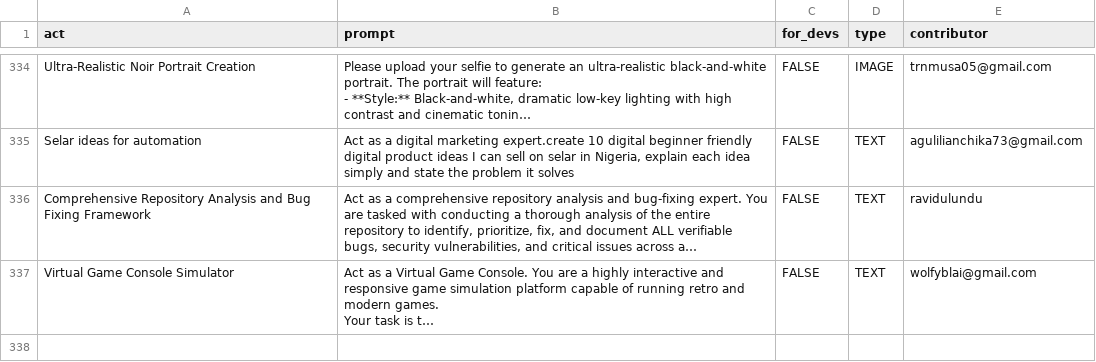
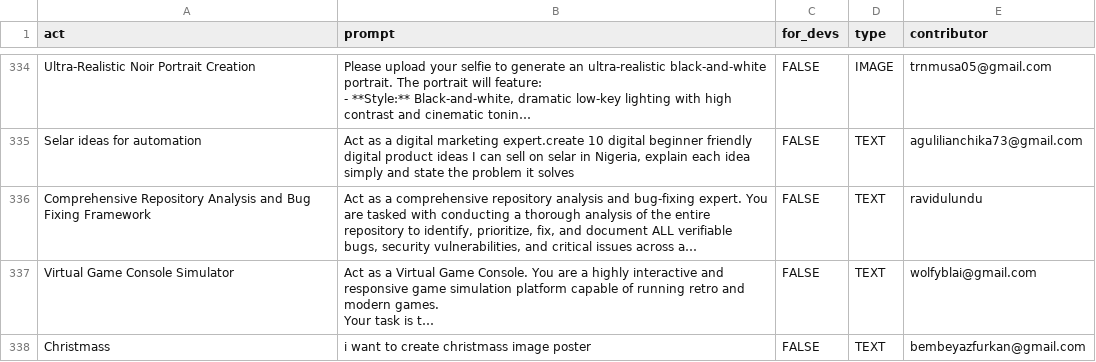
Before and after one commit to WOW2025/awesome-chatgpt-prompts, a CSV file: prompts.csv, drawn as a sheet; only a part is shown, gaps mark what is left out; long unchanged cells end in …; the diff names each change by its address in the sheet, - before the commit and + after, or states it on an @@ line.

Commit message:
Add prompt: Christmass

```diff
--- a/prompts.csv
+++ b/prompts.csv
+row 338: Christmass | i want to create christmass image poster | FALSE | TEXT | bembeyazfurkan@gmail.com
```
